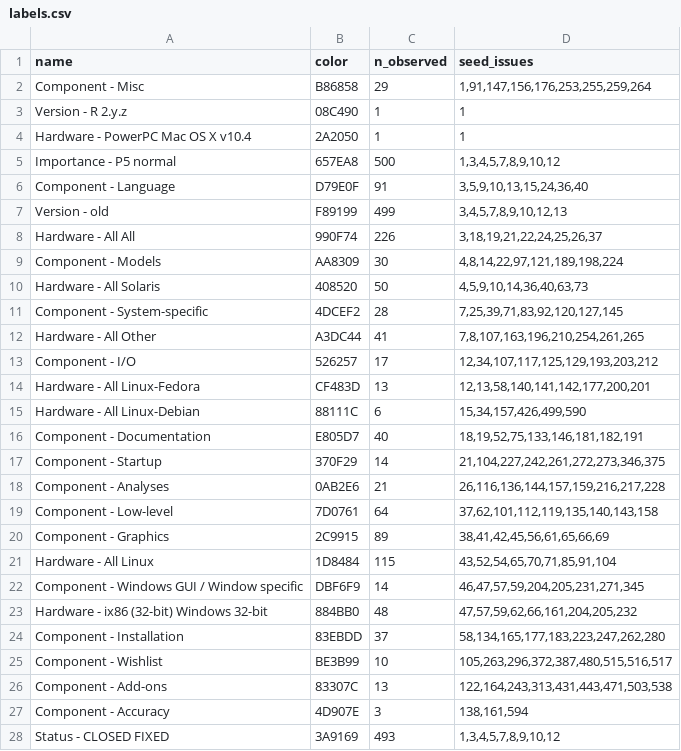
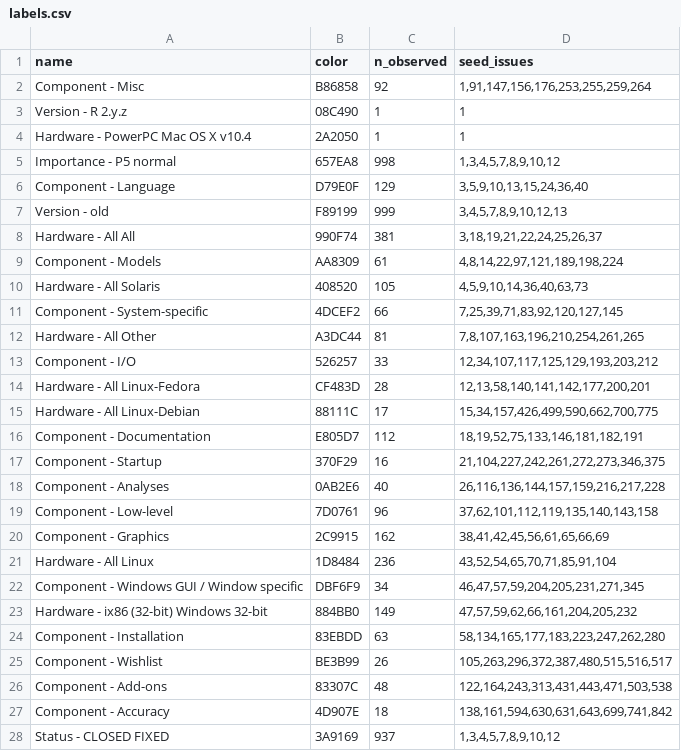
Before and after one commit to MichaelChirico/r-bugs, a CSV file: data/labels.csv, drawn as a sheet; only a part is shown; the diff covers the shown part only.

```diff
--- a/data/labels.csv
+++ b/data/labels.csv
@@ -1,28 +1,28 @@
 name,color,n_observed,seed_issues
-Component - Misc,B86858,29,"1,91,147,156,176,253,255,259,264"
+Component - Misc,B86858,92,"1,91,147,156,176,253,255,259,264"
 Version - R 2.y.z,08C490,1,1
 Hardware - PowerPC Mac OS X v10.4,2A2050,1,1
-Importance - P5 normal,657EA8,500,"1,3,4,5,7,8,9,10,12"
-Component - Language,D79E0F,91,"3,5,9,10,13,15,24,36,40"
-Version - old,F89199,499,"3,4,5,7,8,9,10,12,13"
-Hardware - All All,990F74,226,"3,18,19,21,22,24,25,26,37"
-Component - Models,AA8309,30,"4,8,14,22,97,121,189,198,224"
-Hardware - All Solaris,408520,50,"4,5,9,10,14,36,40,63,73"
-Component - System-specific,4DCEF2,28,"7,25,39,71,83,92,120,127,145"
-Hardware - All Other,A3DC44,41,"7,8,107,163,196,210,254,261,265"
-Component - I/O,526257,17,"12,34,107,117,125,129,193,203,212"
-Hardware - All Linux-Fedora,CF483D,13,"12,13,58,140,141,142,177,200,201"
-Hardware - All Linux-Debian,88111C,6,"15,34,157,426,499,590"
-Component - Documentation,E805D7,40,"18,19,52,75,133,146,181,182,191"
-Component - Startup,370F29,14,"21,104,227,242,261,272,273,346,375"
-Component - Analyses,0AB2E6,21,"26,116,136,144,157,159,216,217,228"
-Component - Low-level,7D0761,64,"37,62,101,112,119,135,140,143,158"
-Component - Graphics,2C9915,89,"38,41,42,45,56,61,65,66,69"
-Hardware - All Linux,1D8484,115,"43,52,54,65,70,71,85,91,104"
-Component - Windows GUI / Window specific,DBF6F9,14,"46,47,57,59,204,205,231,271,345"
-Hardware - ix86 (32-bit) Windows 32-bit,884BB0,48,"47,57,59,62,66,161,204,205,232"
-Component - Installation,83EBDD,37,"58,134,165,177,183,223,247,262,280"
-Component - Wishlist,BE3B99,10,"105,263,296,372,387,480,515,516,517"
-Component - Add-ons,83307C,13,"122,164,243,313,431,443,471,503,538"
-Component - Accuracy,4D907E,3,"138,161,594"
-Status - CLOSED FIXED,3A9169,493,"1,3,4,5,7,8,9,10,12"
+Importance - P5 normal,657EA8,998,"1,3,4,5,7,8,9,10,12"
+Component - Language,D79E0F,129,"3,5,9,10,13,15,24,36,40"
+Version - old,F89199,999,"3,4,5,7,8,9,10,12,13"
+Hardware - All All,990F74,381,"3,18,19,21,22,24,25,26,37"
+Component - Models,AA8309,61,"4,8,14,22,97,121,189,198,224"
+Hardware - All Solaris,408520,105,"4,5,9,10,14,36,40,63,73"
+Component - System-specific,4DCEF2,66,"7,25,39,71,83,92,120,127,145"
+Hardware - All Other,A3DC44,81,"7,8,107,163,196,210,254,261,265"
+Component - I/O,526257,33,"12,34,107,117,125,129,193,203,212"
+Hardware - All Linux-Fedora,CF483D,28,"12,13,58,140,141,142,177,200,201"
+Hardware - All Linux-Debian,88111C,17,"15,34,157,426,499,590,662,700,775"
+Component - Documentation,E805D7,112,"18,19,52,75,133,146,181,182,191"
+Component - Startup,370F29,16,"21,104,227,242,261,272,273,346,375"
+Component - Analyses,0AB2E6,40,"26,116,136,144,157,159,216,217,228"
+Component - Low-level,7D0761,96,"37,62,101,112,119,135,140,143,158"
+Component - Graphics,2C9915,162,"38,41,42,45,56,61,65,66,69"
+Hardware - All Linux,1D8484,236,"43,52,54,65,70,71,85,91,104"
+Component - Windows GUI / Window specific,DBF6F9,34,"46,47,57,59,204,205,231,271,345"
+Hardware - ix86 (32-bit) Windows 32-bit,884BB0,149,"47,57,59,62,66,161,204,205,232"
+Component - Installation,83EBDD,63,"58,134,165,177,183,223,247,262,280"
+Component - Wishlist,BE3B99,26,"105,263,296,372,387,480,515,516,517"
+Component - Add-ons,83307C,48,"122,164,243,313,431,443,471,503,538"
+Component - Accuracy,4D907E,18,"138,161,594,630,631,643,699,741,842"
+Status - CLOSED FIXED,3A9169,937,"1,3,4,5,7,8,9,10,12"
```
Also changed, not shown: 7 added rows and 6 edited cells elsewhere in this file, data/known_bugs.csv, 1 other file.
